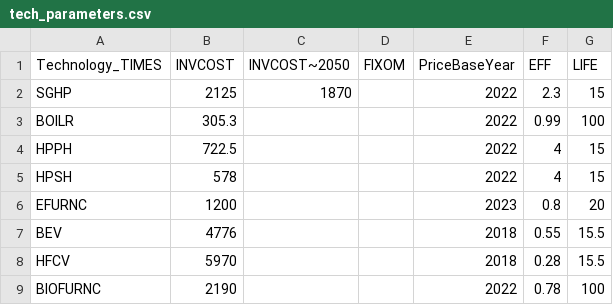
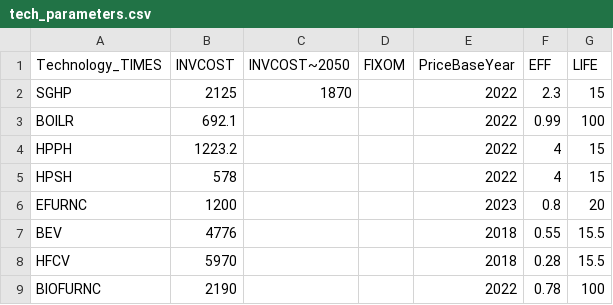
Before and after one commit to EECA-NZ/TIMES-NZ-Model-Files, a CSV file: PREPARE-TIMES-NZ/data_raw/coded_assumptions/industry_demand/future_techs/tech_parameters.csv, drawn as a sheet.

Commit message:
correct a few prices

```diff
--- a/PREPARE-TIMES-NZ/data_raw/coded_assumptions/industry_demand/future_techs/tech_parameters.csv
+++ b/PREPARE-TIMES-NZ/data_raw/coded_assumptions/industry_demand/future_techs/tech_parameters.csv
@@ -2,4 +2,4 @@ Technology_TIMES,INVCOST,INVCOST~2050,FIXOM,PriceBaseYear,EFF,LIFE
 SGHP,2125,1870,,2022,2.3,15
-BOILR,305.3,,,2022,0.99,100
-HPPH,722.5,,,2022,4,15
+BOILR,692.1,,,2022,0.99,100
+HPPH,1223.2,,,2022,4,15
 HPSH,578,,,2022,4,15
```
Also changed, not shown: PREPARE-TIMES-NZ/data_raw/coded_assumptions/industry_demand/tech_fuel_capex.csv, 1 other file.
